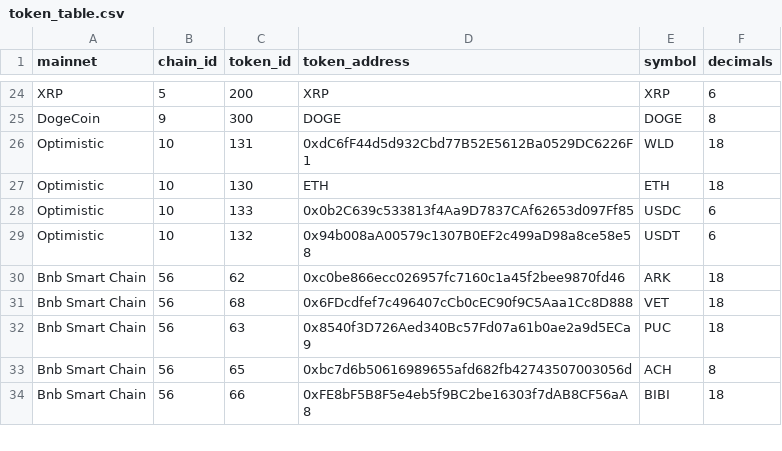
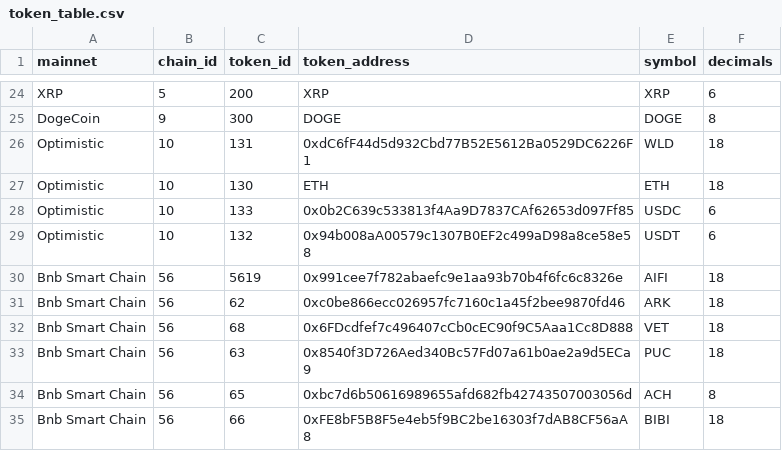
Before and after one commit to goodwood511/chain_pay_sdk, a CSV file: token_utils/token_table.csv, drawn as a sheet; only a part is shown, gaps mark what is left out; the diff names each change by its address in the sheet, - before the commit and + after, or states it on an @@ line.

Commit message:
feat: add AIFI token;

```diff
--- a/token_utils/token_table.csv
+++ b/token_utils/token_table.csv
+row 30: Bnb Smart Chain | 56 | 5619 | 0x991cee7f782abaefc9e1aa93b70b4f6fc6c8326e | AIFI | 18
```
Also changed, not shown: 1 other file.
